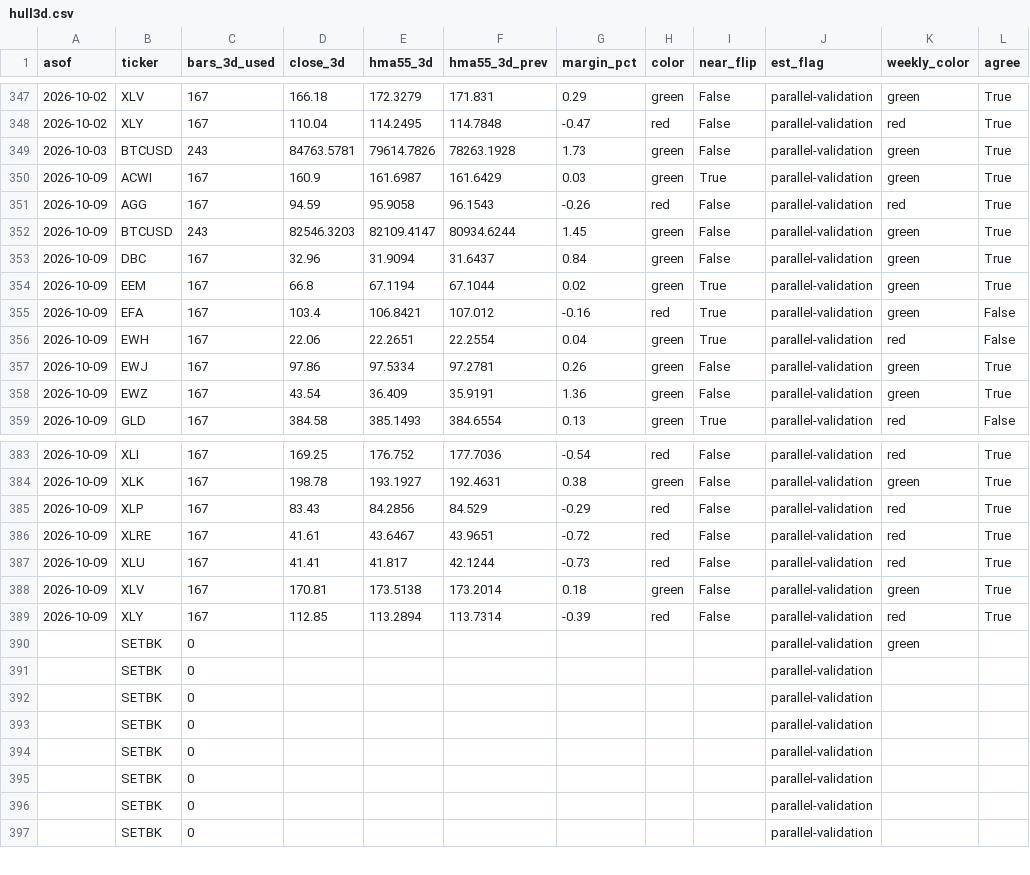
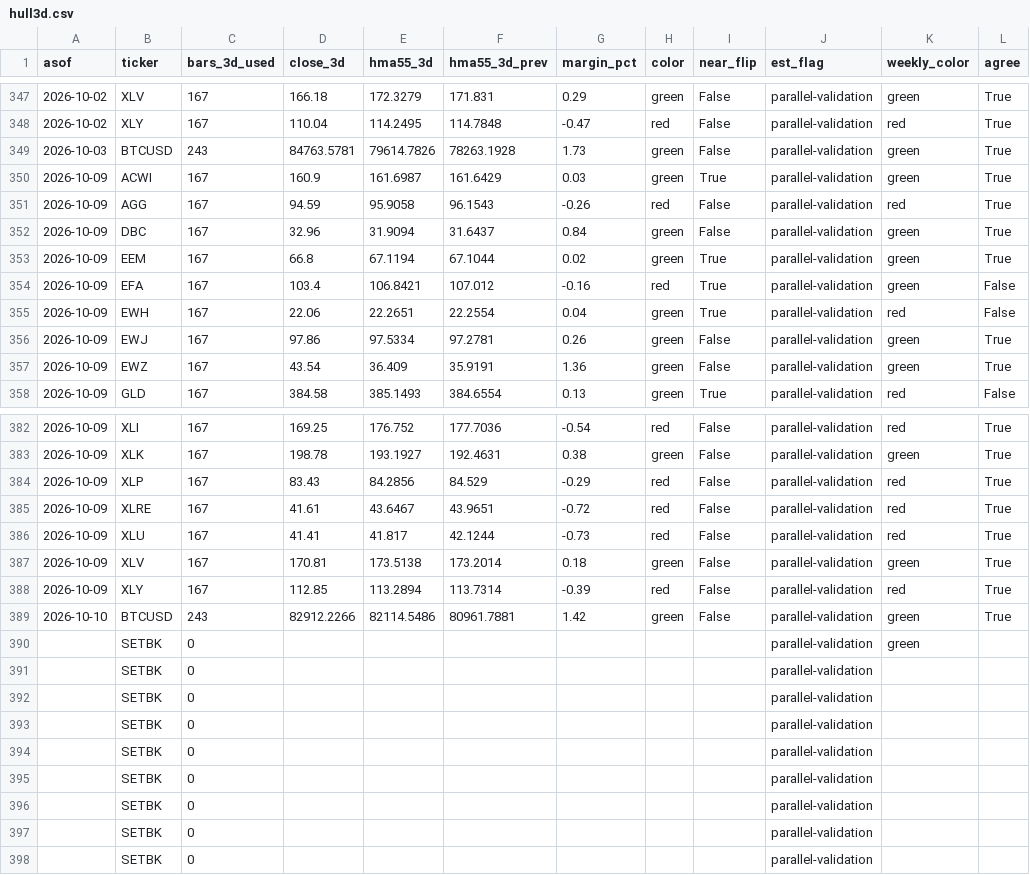
Before and after one commit to 8wy88kzpj9-pixel/hull-price-pipeline, a CSV file: data/hull3d.csv, drawn as a sheet; only a part is shown, gaps mark what is left out; removed rows and columns are numbered as before the commit, all else as after; the diff names each change by its address in the sheet, - before the commit and + after, or states it on an @@ line.

```diff
--- a/data/hull3d.csv
+++ b/data/hull3d.csv
-row 352: 2026-10-09 | BTCUSD | 243 | 82546.3203 | 82109.4147 | 80934.6244 | 1.45 | green | False | parallel-validation | green | True
+row 389: 2026-10-10 | BTCUSD | 243 | 82912.2266 | 82114.5486 | 80961.7881 | 1.42 | green | False | parallel-validation | green | True
+row 391:  | SETBK | 0 |  |  |  |  |  |  | parallel-validation
```
Also changed, not shown: data/hull_weekly.csv, data/weekly_closes.csv, 2 other files.
